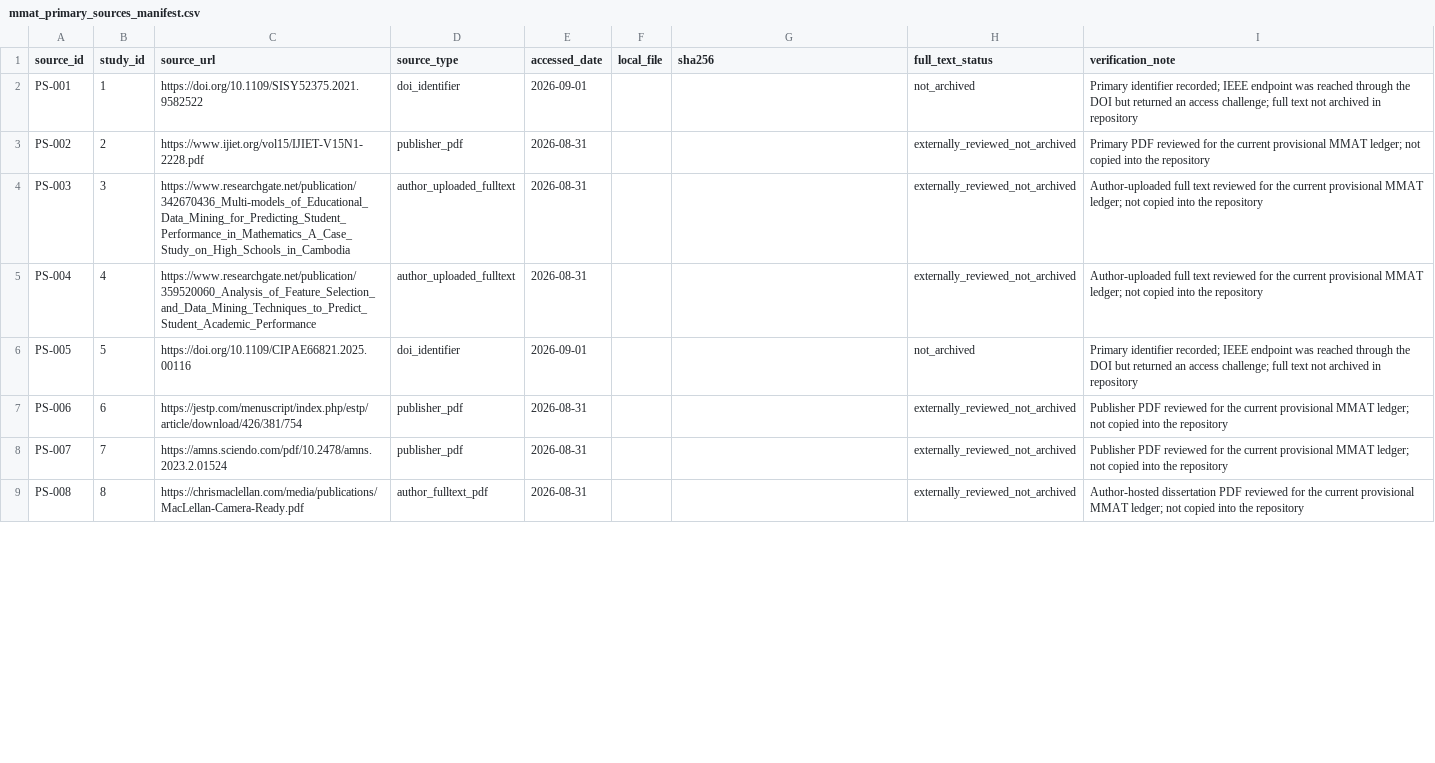
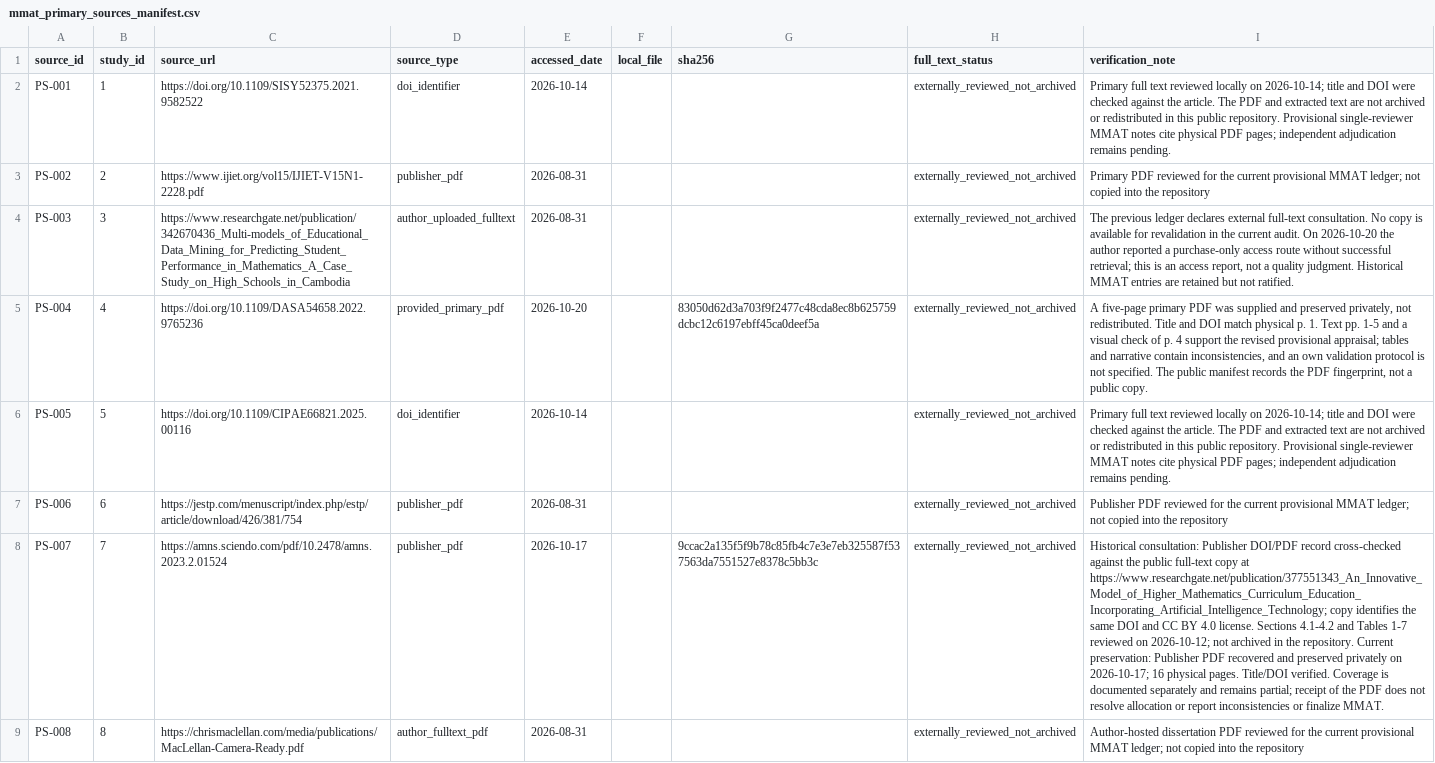
Before and after one commit to thalesfb/ccw, a CSV file: research/data/mmat_primary_sources_manifest.csv, drawn as a sheet; only a part is shown; the diff covers the shown part only; the diff names each change by its address in the sheet, - before the commit and + after, or states it on an @@ line.

```diff
--- a/research/data/mmat_primary_sources_manifest.csv
+++ b/research/data/mmat_primary_sources_manifest.csv
-E2 (accessed_date): 2026-09-01
+E2 (accessed_date): 2026-10-14
-H2 (full_text_status): not_archived
+H2 (full_text_status): externally_reviewed_not_archived
-I2 (verification_note): Primary identifier recorded; IEEE endpoint was reached through the DOI but returned an access challenge; full text not archived in repository
+I2 (verification_note): Primary full text reviewed locally on 2026-10-14; title and DOI were checked against the article. The PDF and extracted text are not archived or redistributed in this public repository. Provisional single-reviewer MMAT notes cite physical PDF pages; independent adjudication remains pending.
-I4 (verification_note): Author-uploaded full text reviewed for the current provisional MMAT ledger; not copied into the repository
+I4 (verification_note): The previous ledger declares external full-text consultation. No copy is available for revalidation in the current audit. On 2026-10-20 the author reported a purchase-only access route without successful retrieval; this is an access report, not a quality judgment. Historical MMAT entries are retained but not ratified.
-C5 (source_url): https://www.researchgate.net/publication/359520060_Analysis_of_Feature_Selection_and_Data_Mining_Techniques_to_Predict_Student_Academic_Performance
+C5 (source_url): https://doi.org/10.1109/DASA54658.2022.9765236
-D5 (source_type): author_uploaded_fulltext
+D5 (source_type): provided_primary_pdf
-E5 (accessed_date): 2026-08-31
+E5 (accessed_date): 2026-10-20
-G5 (sha256): (empty)
+G5 (sha256): 83050d62d3a703f9f2477c48cda8ec8b625759dcbc12c6197ebff45ca0deef5a
-I5 (verification_note): Author-uploaded full text reviewed for the current provisional MMAT ledger; not copied into the repository
+I5 (verification_note): A five-page primary PDF was supplied and preserved privately, not redistributed. Title and DOI match physical p. 1. Text pp. 1-5 and a visual check of p. 4 support the revised provisional appraisal; tables and narrative contain inconsistencies, and an own validation protocol is not specified. The public manifest records the PDF fingerprint, not a public copy.
-E6 (accessed_date): 2026-09-01
+E6 (accessed_date): 2026-10-14
-H6 (full_text_status): not_archived
+H6 (full_text_status): externally_reviewed_not_archived
-I6 (verification_note): Primary identifier recorded; IEEE endpoint was reached through the DOI but returned an access challenge; full text not archived in repository
+I6 (verification_note): Primary full text reviewed locally on 2026-10-14; title and DOI were checked against the article. The PDF and extracted text are not archived or redistributed in this public repository. Provisional single-reviewer MMAT notes cite physical PDF pages; independent adjudication remains pending.
-E8 (accessed_date): 2026-08-31
+E8 (accessed_date): 2026-10-17
-G8 (sha256): (empty)
+G8 (sha256): 9ccac2a135f5f9b78c85fb4c7e3e7eb325587f537563da7551527e8378c5bb3c
-I8 (verification_note): Publisher PDF reviewed for the current provisional MMAT ledger; not copied into the repository
+I8 (verification_note): Historical consultation: Publisher DOI/PDF record cross-checked against the public full-text copy at https://www.researchgate.net/publication/377551343_An_Innovative_Model_of_Higher_Mathematics_Curriculum_Education_Incorporating_Artificial_Intelligence_Technology; copy identifies the same DOI and CC BY 4.0 license. Sections 4.1-4.2 and Tables 1-7 reviewed on 2026-10-12; not archived in the repository. Current preservation: Publisher PDF recovered and preserved privately on 2026-10-17; 16 physical pages. Title/DOI verified. Coverage is documented separately and remains partial; receipt of the PDF does not resolve allocation or report inconsistencies or finalize MMAT.
```
Also changed, not shown: 25 edited cells elsewhere in this file, research/data/manual_override_evidence_matrix.csv, research/data/mmat_current_study_registry.csv, 44 other files.
